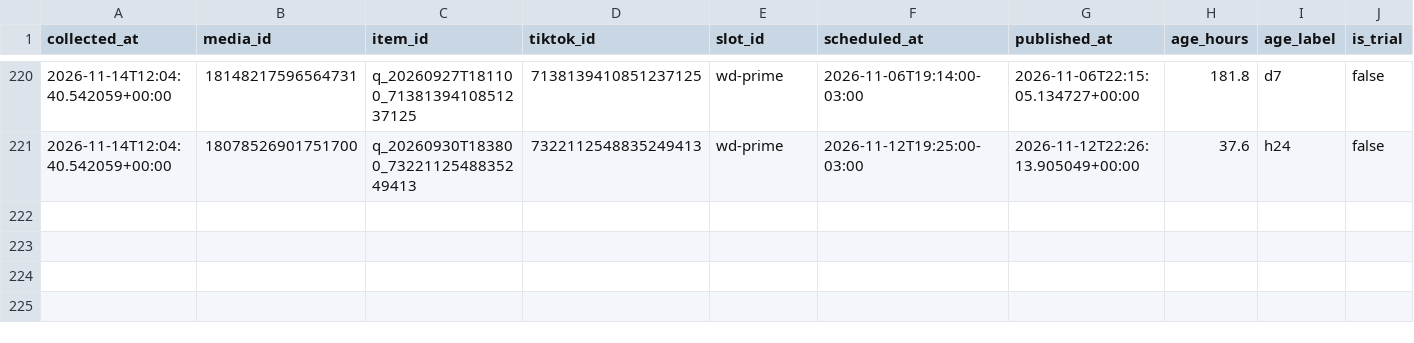
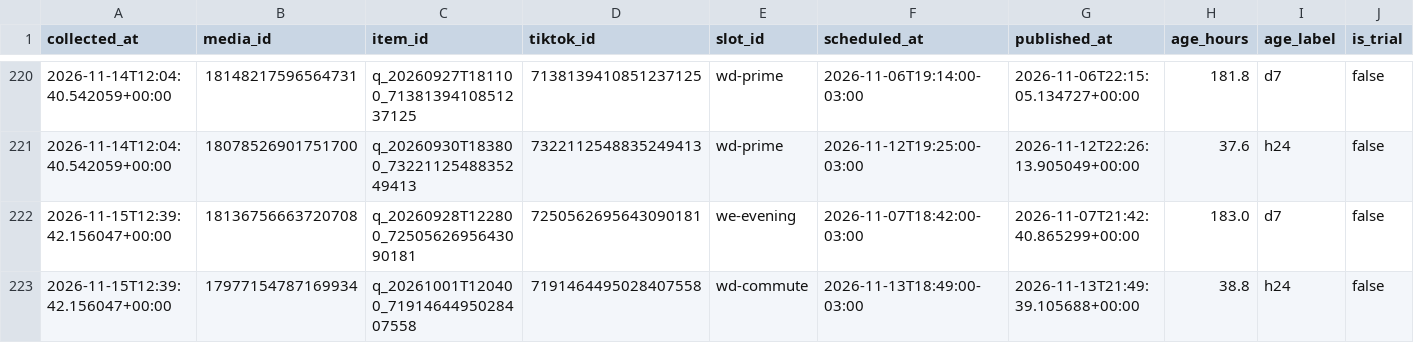
Before and after one commit to lafferreira91/tiktok_insta_lukasmax, a CSV file: data/insights.csv, drawn as a sheet; only a part is shown, gaps mark what is left out; rows hold the shown columns only; the diff names each change by its address in the sheet, - before the commit and + after, or states it on an @@ line.

Commit message:
Metricas coletadas no run 43714966098

```diff
--- a/data/insights.csv
+++ b/data/insights.csv
+row 222: 2026-11-15T12:39:42.156047+00:00 | 18136756663720708 | q_20260928T122800_7250562695643090181 | 7250562695643090181 | we-evening | 2026-11-07T18:42:00-03:00 | 2026-11-07T21:42:40.865299+00:00 | 183.0 | d7 | false
+row 223: 2026-11-15T12:39:42.156047+00:00 | 17977154787169934 | q_20261001T120400_7191464495028407558 | 7191464495028407558 | wd-commute | 2026-11-13T18:49:00-03:00 | 2026-11-13T21:49:39.105688+00:00 | 38.8 | h24 | false
```
